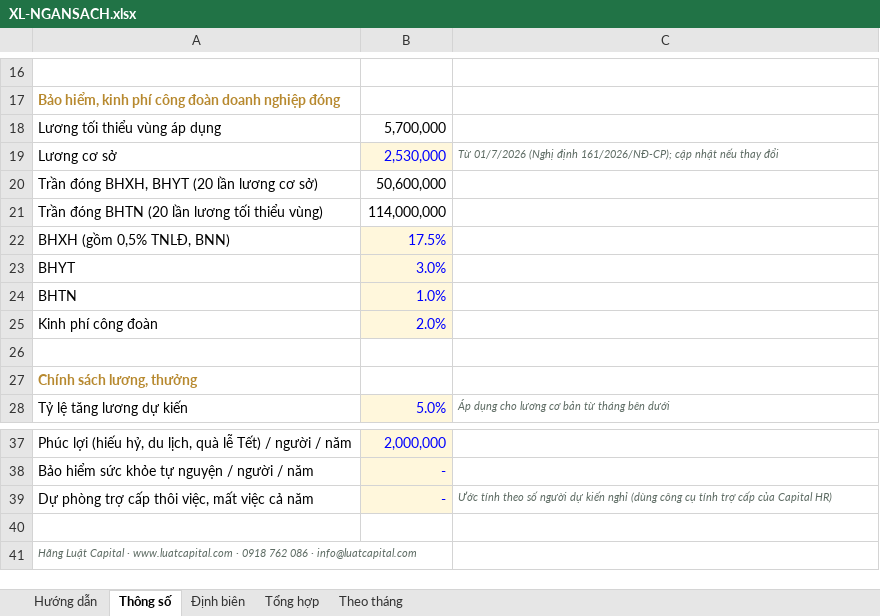
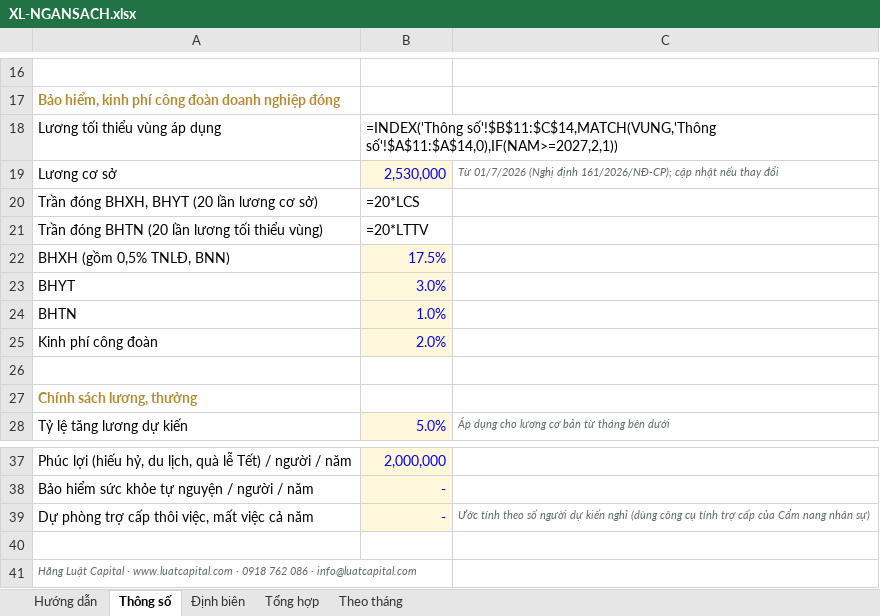
Before and after one commit to loganclamvy-arch/test-capital, an Excel workbook: camnangnhansu/files/XL-NGANSACH.xlsx, sheet Thông số, drawn as a sheet; only a part is shown, gaps mark what is left out; values as stored, in another font and other column widths than the file's, no borders; formulas without a stored value are shown as written; the diff names each change by its address in the sheet, - before the commit and + after, or states it on an @@ line.

```diff
--- a/camnangnhansu/files/XL-NGANSACH.xlsx (sheet Thông số)
+++ b/camnangnhansu/files/XL-NGANSACH.xlsx (sheet Thông số)
-B18: 5,700,000
+B18: =INDEX('Thông số'!$B$11:$C$14,MATCH(VUNG,'Thông số'!$A$11:$A$14,0),IF(NAM>=2027,2,1))
-B20: 50,600,000
+B20: =20*LCS
-B21: 114,000,000
+B21: =20*LTTV
-C39: …cấp của Capital HR)
+C39: …cấp của Cẩm nang nhân sự)
```
Also changed, not shown: sheet Theo tháng, sheet Định biên, sheet Tổng hợp, camnangnhansu/files/XL-LUONG.xlsx, 17 other files.
